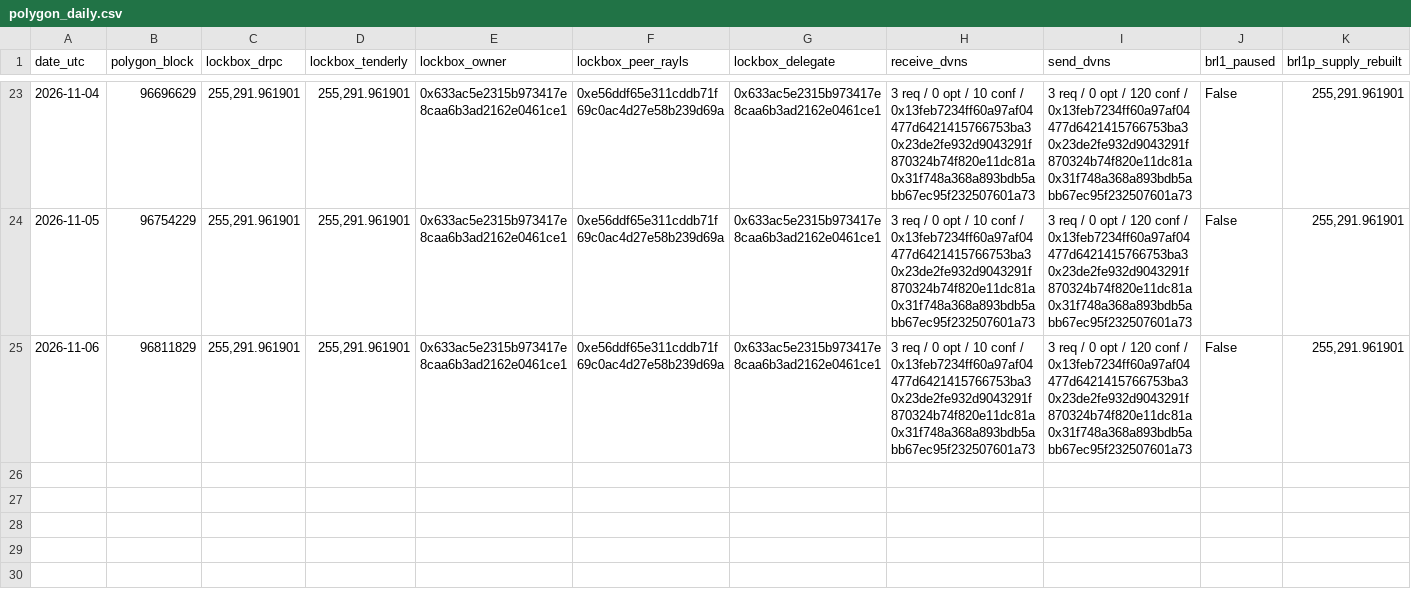
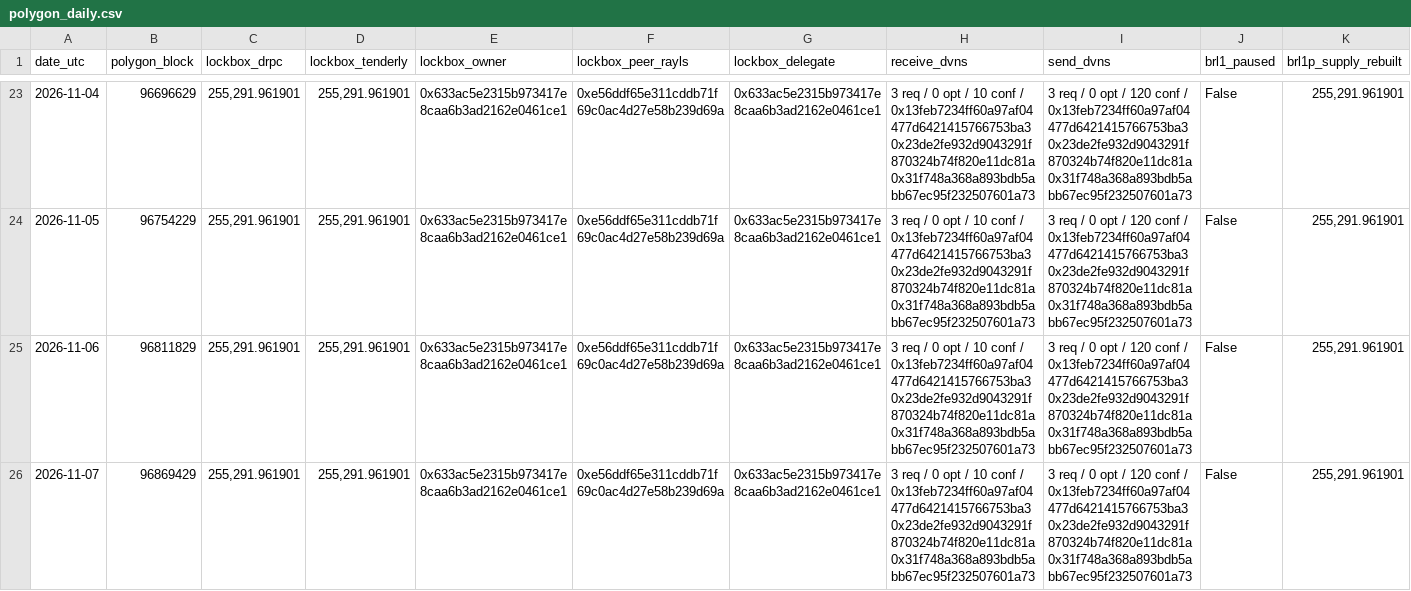
Before and after one commit to hansonhan0520-lang/rayls-verify, a CSV file: 2026-11-brl1p-monitor/data/polygon_daily.csv, drawn as a sheet; only a part is shown, gaps mark what is left out.

```diff
--- a/2026-11-brl1p-monitor/data/polygon_daily.csv
+++ b/2026-11-brl1p-monitor/data/polygon_daily.csv
@@ -25 +25,2 @@ date_utc,polygon_block,lockbox_drpc,lockbox_tenderly,lockbox_owner,lockbox_peer_
 2026-11-06,96811829,"255,291.961901","255,291.961901",0x633ac5e2315b973417e8caa6b3ad2162e0461ce1,0xe56ddf65e311cddb71f69c0ac4d27e58b239d69a,0x633ac5e2315b973417e8caa6b3ad2162e0461ce1,3 req / 0 opt / 10 conf / 0x13feb7234ff60a97af04477d6421415766753ba3 0x23de2fe932d9043291f870324b74f820e11dc81a 0x31f748a368a893bdb5abb67ec95f232507601a73,3 req / 0 opt / 120 conf / 0x13feb7234ff60a97af04477d6421415766753ba3 0x23de2fe932d9043291f870324b74f820e11dc81a 0x31f748a368a893bdb5abb67ec95f232507601a73,False,"255,291.961901"
+2026-11-07,96869429,"255,291.961901","255,291.961901",0x633ac5e2315b973417e8caa6b3ad2162e0461ce1,0xe56ddf65e311cddb71f69c0ac4d27e58b239d69a,0x633ac5e2315b973417e8caa6b3ad2162e0461ce1,3 req / 0 opt / 10 conf / 0x13feb7234ff60a97af04477d6421415766753ba3 0x23de2fe932d9043291f870324b74f820e11dc81a 0x31f748a368a893bdb5abb67ec95f232507601a73,3 req / 0 opt / 120 conf / 0x13feb7234ff60a97af04477d6421415766753ba3 0x23de2fe932d9043291f870324b74f820e11dc81a 0x31f748a368a893bdb5abb67ec95f232507601a73,False,"255,291.961901"
```
Also changed, not shown: 15 other files.
